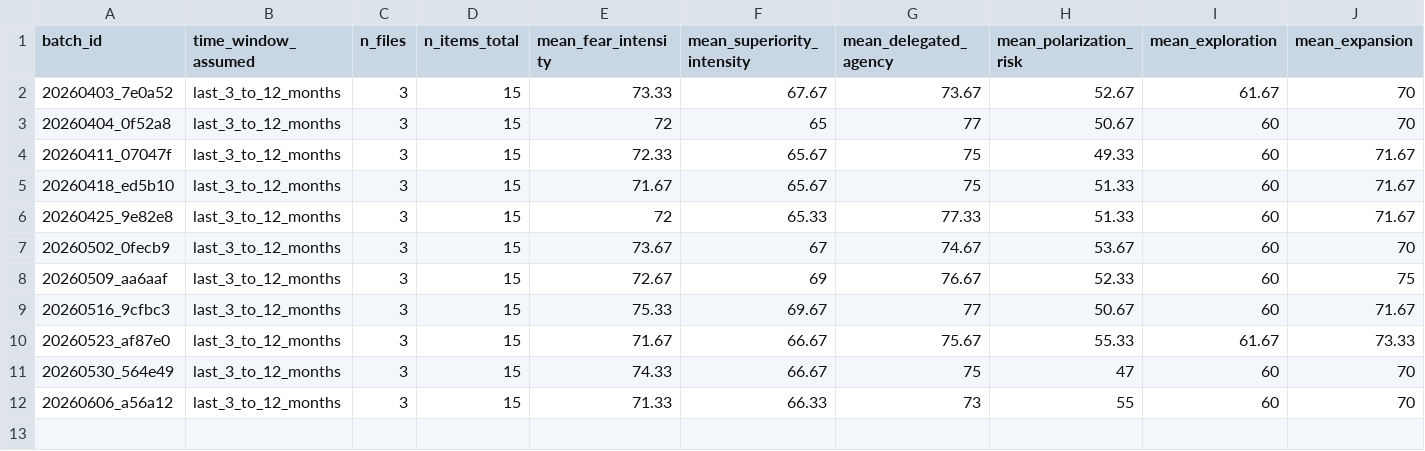
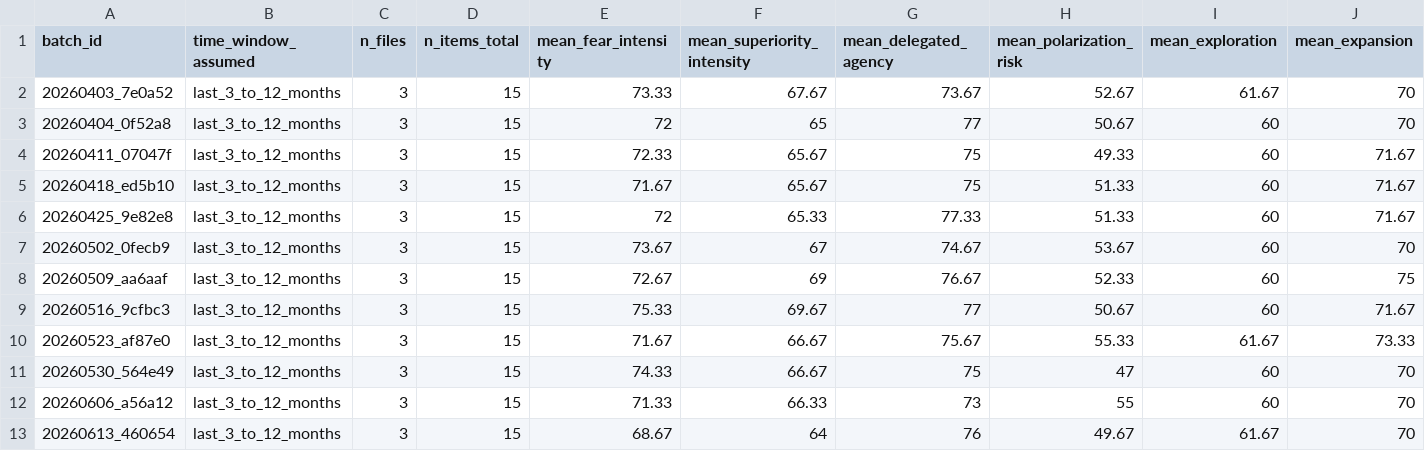
Before and after one commit to ecoin-project/ecoin-public, a CSV file: outputs/master_summary.csv, drawn as a sheet; only a part is shown; rows hold the shown columns only; the diff names each change by its address in the sheet, - before the commit and + after, or states it on an @@ line.

```diff
--- a/outputs/master_summary.csv
+++ b/outputs/master_summary.csv
+row 13: 20260613_460654 | last_3_to_12_months | 3 | 15 | 68.67 | 64 | 76 | 49.67 | 61.67 | 70
```
Also changed, not shown: outputs/combined_normalized_trends.csv, 5 other files.
